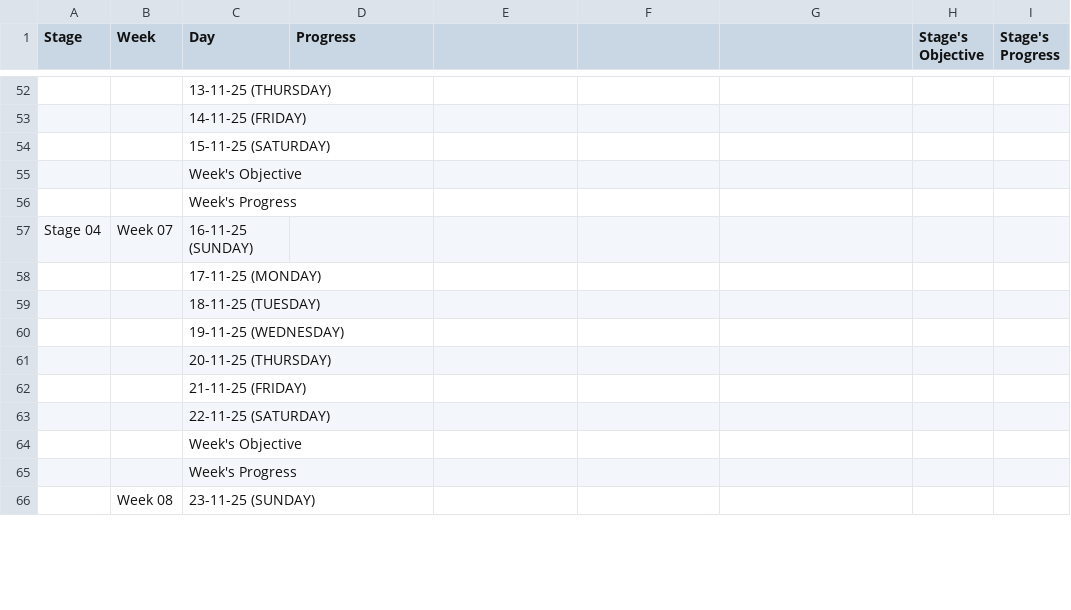
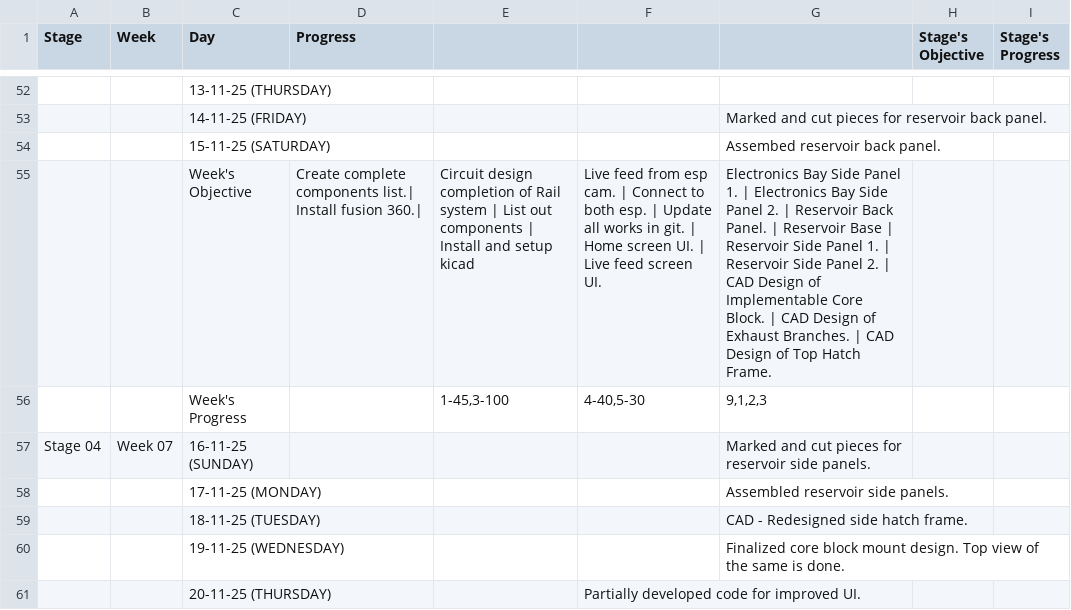
Before and after one commit to thepenguinn/seed-incubator-major, a CSV file: weekly/week_03/gsheet.csv, drawn as a sheet; only a part is shown, gaps mark what is left out; the shorter side is filled out with more unchanged rows; removed rows and columns are numbered as before the commit, all else as after; the diff covers the shown part only; the diff names each change by its address in the sheet, - before the commit and + after, or states it on an @@ line.

Commit message:
weekly: Updated all templates and auto gen files for week_01 to week_09

```diff
--- a/weekly/week_03/gsheet.csv
+++ b/weekly/week_03/gsheet.csv
-G53: (empty)
+G53: Marked and cut pieces for reservoir back panel.
-G54: (empty)
+G54: Assembed reservoir back panel.
-row 55:  |  | Week's Objective
-row 56:  |  | Week's Progress
+row 55:  |  | Week's Objective | Create complete components list.| Install fusion 360.| | Circuit design completion of Rail system | List out components | Install and setup kicad | Live feed from esp cam. | Connect to both esp. | Update all works in git. | Home screen UI. | Live feed screen UI. | Electronics Bay Side Panel 1. | Electronics Bay Side Panel 2. | Reservoir Back Panel. | Reservoir Base | Reservoir Side Panel 1. | Reservoir Side Panel 2. | CAD Design of Implementable Core Block. | CAD Design of Exhaust Branches. | CAD Design of Top Hatch Frame.
+row 56:  |  | Week's Progress |  | 1-45,3-100 | 4-40,5-30 | 9,1,2,3
-G57: (empty)
+G57: Marked and cut pieces for reservoir side panels.
-G58: (empty)
+G58: Assembled reservoir side panels.
-G59: (empty)
+G59: CAD - Redesigned side hatch frame.
-G60: (empty)
+G60: Finalized core block mount design. Top view of the same is done.
-F61: (empty)
+F61: Partially developed code for improved UI.
-row 62:  |  | 21-11-25 (FRIDAY)
-row 63:  |  | 22-11-25 (SATURDAY)
-row 64:  |  | Week's Objective
-row 65:  |  | Week's Progress
```
Also changed, not shown: 22 added rows, 18 removed rows and 13 edited cells elsewhere in this file, weekly/week_04/gsheet.csv, weekly/week_05/gsheet.csv, 26 other files.
